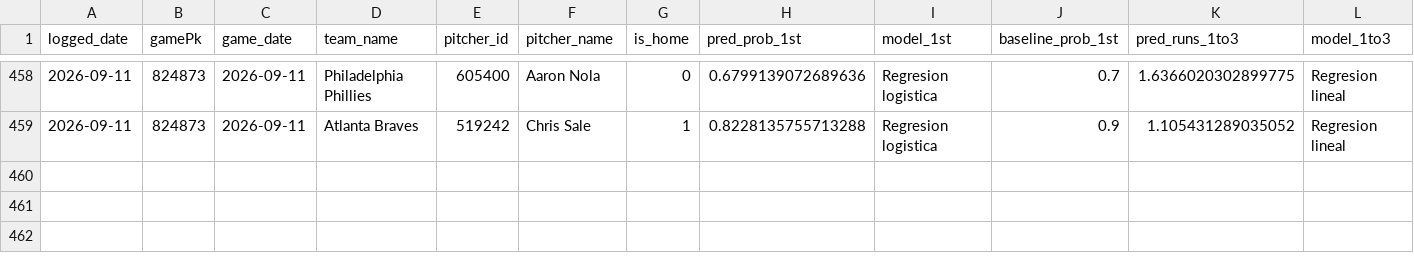
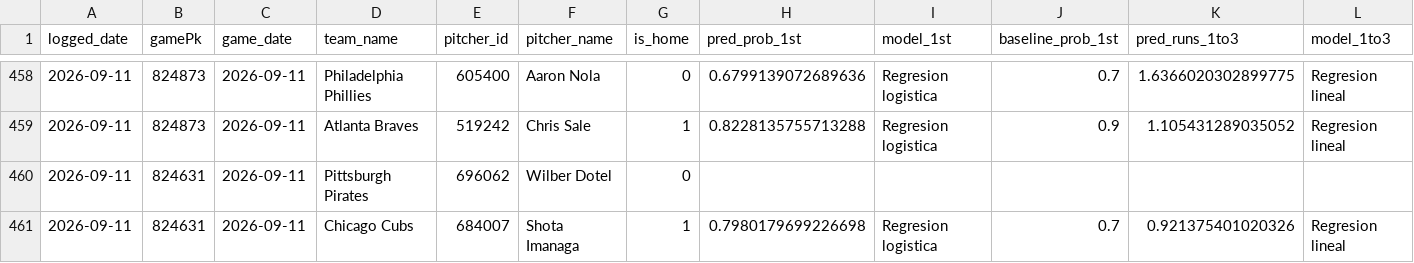
Before and after one commit to BrandonPalmaJobs/apuestas-mlb, a CSV file: predictions_log.csv, drawn as a sheet; only a part is shown, gaps mark what is left out; rows hold the shown columns only; the diff names each change by its address in the sheet, - before the commit and + after, or states it on an @@ line.

Commit message:
Log de predicciones 2026-09-11

```diff
--- a/predictions_log.csv
+++ b/predictions_log.csv
+row 460: 2026-09-11 | 824631 | 2026-09-11 | Pittsburgh Pirates | 696062 | Wilber Dotel | 0
+row 461: 2026-09-11 | 824631 | 2026-09-11 | Chicago Cubs | 684007 | Shota Imanaga | 1 | 0.7980179699226698 | Regresion logistica | 0.7 | 0.921375401020326 | Regresion lineal
```
